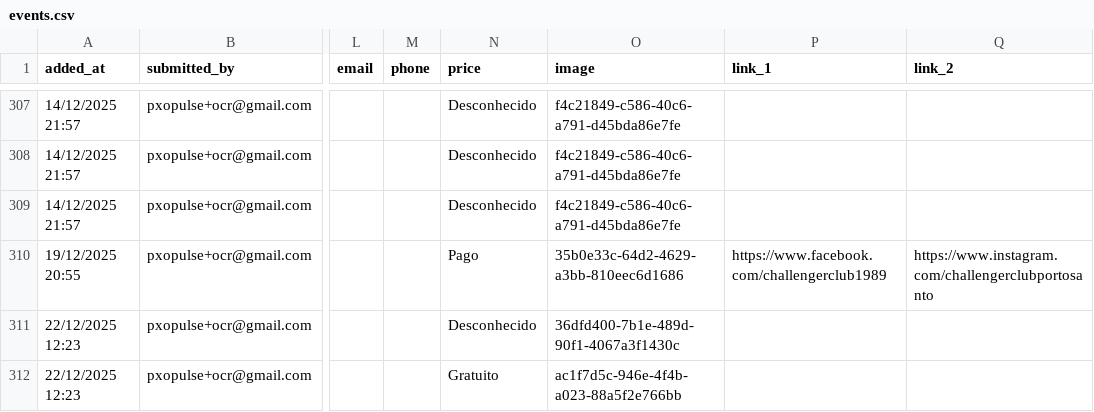
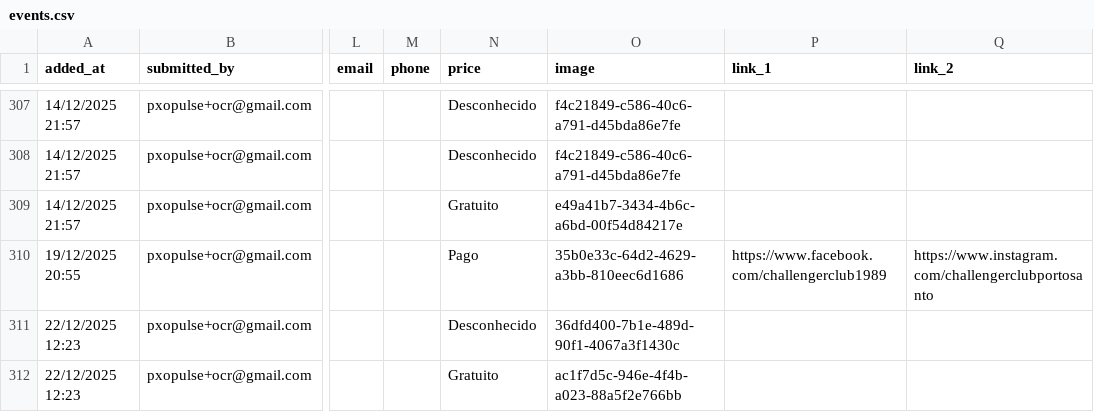
Before and after one commit to zewelor/ps_events, a CSV file: events.csv, drawn as a sheet; only a part is shown, gaps mark what is left out; the diff names each change by its address in the sheet, - before the commit and + after, or states it on an @@ line.

```diff
--- a/events.csv
+++ b/events.csv
-N309 (price): Desconhecido
+N309 (price): Gratuito
-O309 (image): f4c21849-c586-40c6-a791-d45bda86e7fe
+O309 (image): e49a41b7-3434-4b6c-a6bd-00f54d84217e
```
